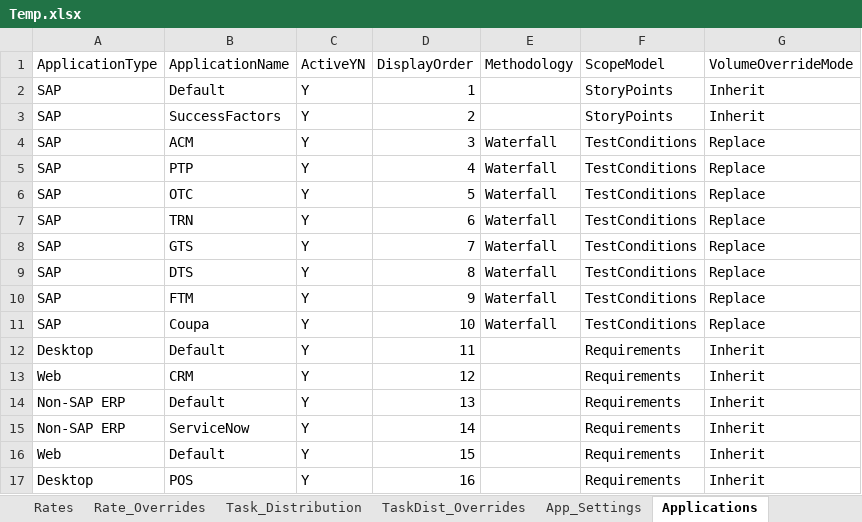
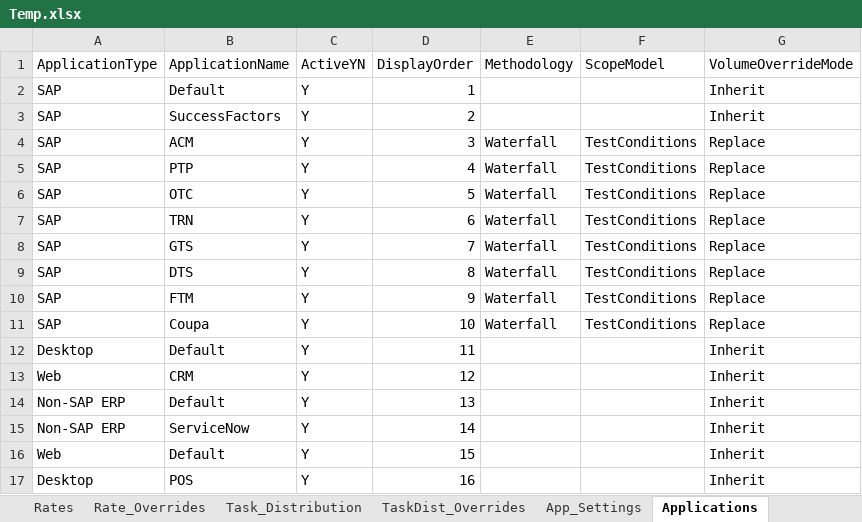
Before and after one commit to nachiketvs/Temp, an Excel workbook: Temp.xlsx, sheet Applications, drawn as a sheet; values as stored, in another font and other column widths than the file's, no cell formats; table styles not drawn; the diff names each change by its address in the sheet, - before the commit and + after, or states it on an @@ line.

```diff
--- a/Temp.xlsx (sheet Applications)
+++ b/Temp.xlsx (sheet Applications)
-F2:F3 (ScopeModel): StoryPoints
+F2:F3 (ScopeModel): (empty)
-F12:F17 (ScopeModel): Requirements
+F12:F17 (ScopeModel): (empty)
```
Also changed, not shown: sheet Rates, sheet Task_Distribution, sheet TaskDist_Overrides, sheet Rate_Overrides, sheet App_Settings, cell formats.
